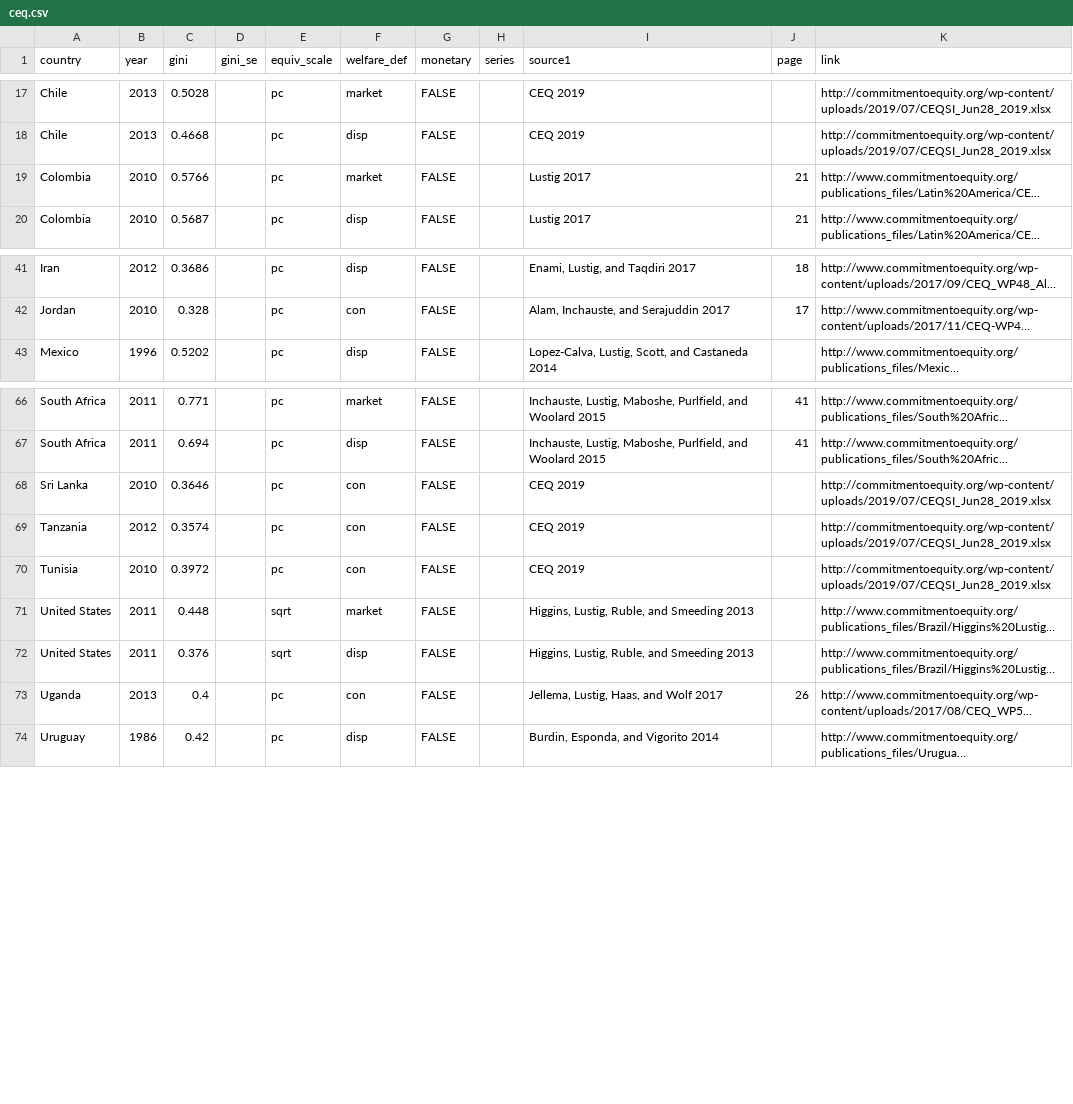
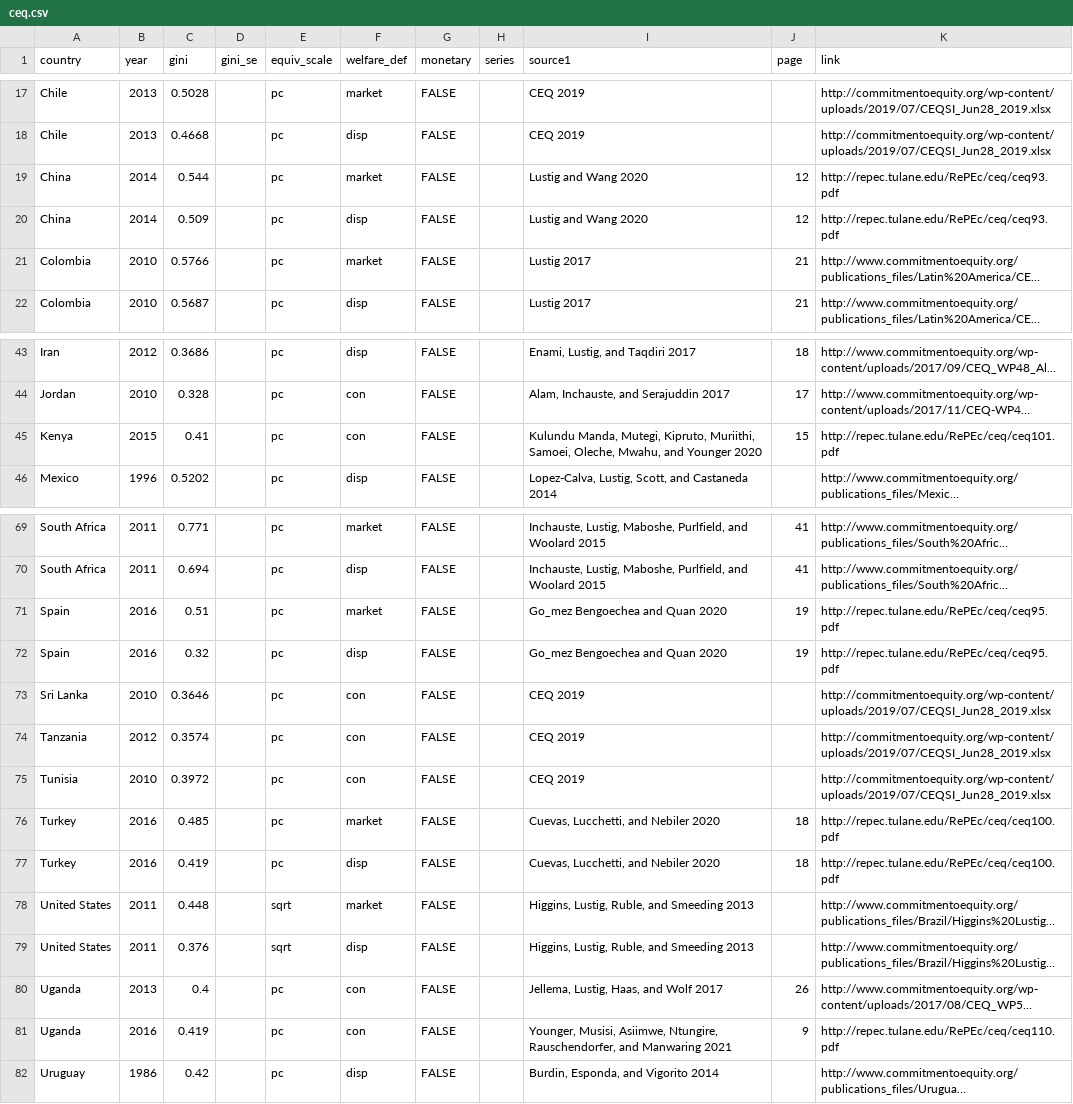
Before and after one commit to fsolt/swiid, a CSV file: data-raw/ceq.csv, drawn as a sheet; only a part is shown, gaps mark what is left out; long unchanged cells end in …; the diff names each change by its address in the sheet, - before the commit and + after, or states it on an @@ line.

Commit message:
update ceq

```diff
--- a/data-raw/ceq.csv
+++ b/data-raw/ceq.csv
+row 19: China | 2014 | 0.544 |  | pc | market | FALSE |  | Lustig and Wang 2020 | 12 | http://repec.tulane.edu/RePEc/ceq/ceq93.pdf
+row 20: China | 2014 | 0.509 |  | pc | disp | FALSE |  | Lustig and Wang 2020 | 12 | http://repec.tulane.edu/RePEc/ceq/ceq93.pdf
+row 45: Kenya | 2015 | 0.41 |  | pc | con | FALSE |  | Kulundu Manda, Mutegi, Kipruto, Muriithi, Samoei, Oleche, Mwahu, and Younger 2020 | 15 | http://repec.tulane.edu/RePEc/ceq/ceq101.pdf
+row 71: Spain | 2016 | 0.51 |  | pc | market | FALSE |  | Go_mez Bengoechea and Quan 2020 | 19 | http://repec.tulane.edu/RePEc/ceq/ceq95.pdf
+row 72: Spain | 2016 | 0.32 |  | pc | disp | FALSE |  | Go_mez Bengoechea and Quan 2020 | 19 | http://repec.tulane.edu/RePEc/ceq/ceq95.pdf
+row 76: Turkey | 2016 | 0.485 |  | pc | market | FALSE |  | Cuevas, Lucchetti, and Nebiler 2020 | 18 | http://repec.tulane.edu/RePEc/ceq/ceq100.pdf
+row 77: Turkey | 2016 | 0.419 |  | pc | disp | FALSE |  | Cuevas, Lucchetti, and Nebiler 2020 | 18 | http://repec.tulane.edu/RePEc/ceq/ceq100.pdf
+row 81: Uganda | 2016 | 0.419 |  | pc | con | FALSE |  | Younger, Musisi, Asiimwe, Ntungire, Rauschendorfer, and Manwaring 2021 | 9 | http://repec.tulane.edu/RePEc/ceq/ceq110.pdf
```
